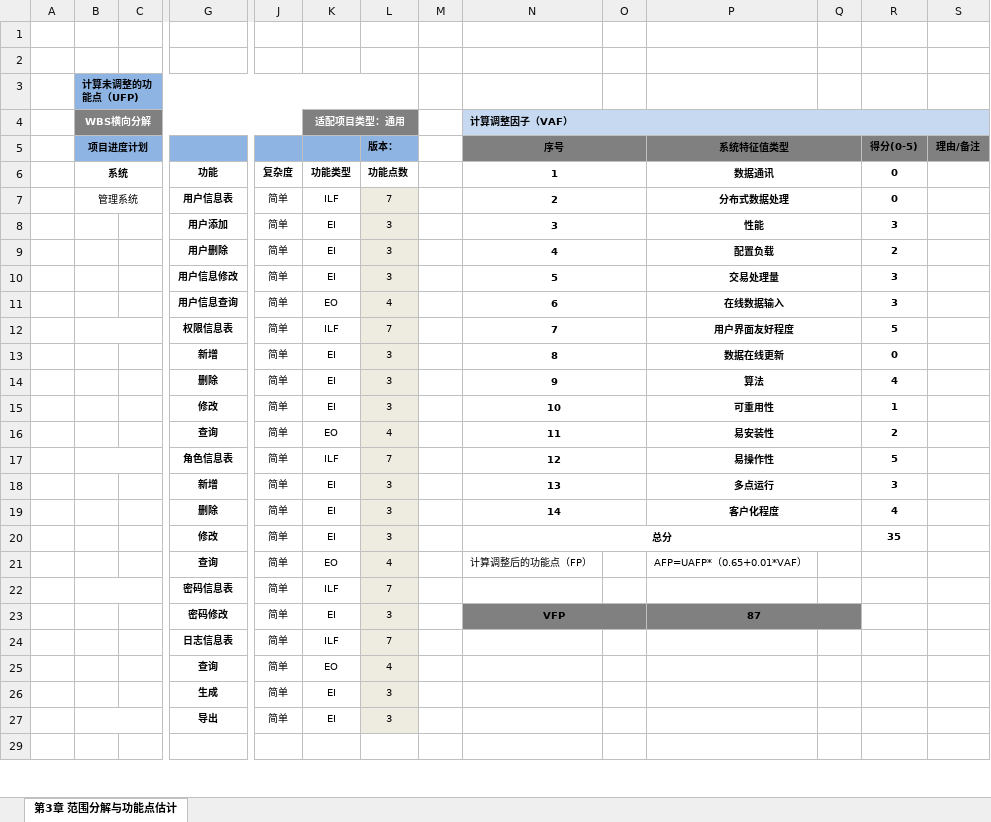
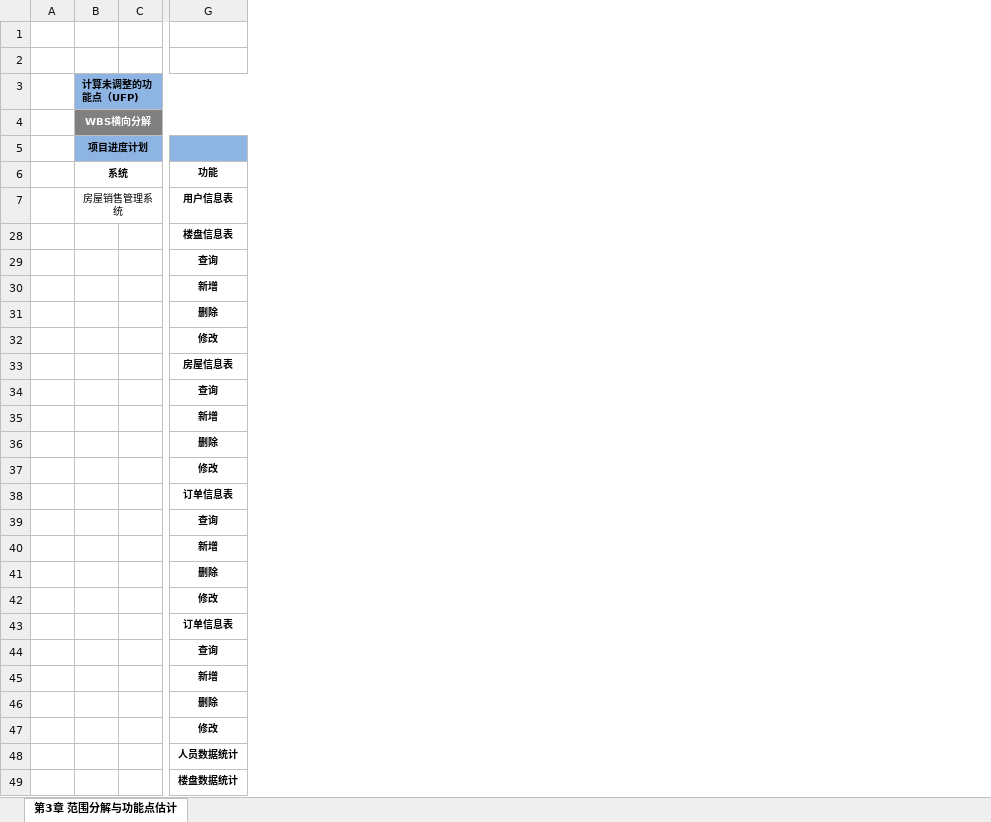
Before and after one commit to wangning82/SAMS, an Excel workbook: doc/2、计划/功能点估算简表V1.1.xlsx, sheet 第3章 范围分解与功能点估计, drawn as a sheet; only a part is shown, gaps mark what is left out; values as stored, in another font and other column widths than the file's, no borders; removed rows and columns are numbered as before the commit, all else as after; rows hold the shown columns only; the diff covers the shown part only; the diff names each change by its address in the sheet, - before the commit and + after, or states it on an @@ line.

```diff
--- a/doc/2、计划/功能点估算简表V1.1.xlsx (sheet 第3章 范围分解与功能点估计)
+++ b/doc/2、计划/功能点估算简表V1.1.xlsx (sheet 第3章 范围分解与功能点估计)
@@ column J (复杂度) hidden, row 7: 简单; row 11: 简单; rows 13-16: all 简单; rows 18-21: all 简单; row 23: 简单; rows 25-27: all 简单 @@
@@ column K (功能类型) hidden, row 4: 适配项目类型：通用; row 7: ILF; row 11: EO; rows 13-16: EI | EI | EI | EO; rows 18-21: EI | EI | EI | EO; row 23: EI; rows 25-27: EO | EI | EI @@
@@ column L (功能点数) hidden, row 5: 版本：; row 7: 7; row 11: 4; rows 13-16: 3 | 3 | 3 | 4; rows 18-21: 3 | 3 | 3 | 4; row 23: 3; rows 25-27: 4 | 3 | 3 @@
@@ column M hidden, empty @@
@@ column N (1) hidden, rows 4-5: 计算调整因子（VAF） | 序号; row 7: 2; row 11: 6; rows 13-16: 8 | 9 | 10 | 11; rows 18-21: 13 | 14 | 总分 | 计算调整后的功能点（FP）; row 23: VFP @@
@@ column O hidden, empty @@
@@ column P (数据通讯) hidden, row 5: 系统特征值类型; row 7: 分布式数据处理; row 11: 在线数据输入; rows 13-16: 数据在线更新 | 算法 | 可重用性 | 易安装性; rows 18-21: 多点运行 | 客户化程度 |  | AFP=UAFP*（0.65+0.01*VAF）; row 23: 87 @@
@@ column Q hidden, empty @@
@@ column R (0) hidden, row 5: 得分(0-5); row 7: 0; row 11: 3; rows 13-16: 0 | 4 | 1 | 2; rows 18-20: 3 | 4 | 35 @@
@@ column S hidden, row 5: 理由/备注 @@
-B7 (系统): 管理系统
+B7 (系统): 房屋销售管理系统
-row 8:  |  |  | 用户添加 | 简单 | EI | 3 |  | 3 |  | 性能 |  | 3
-row 9:  |  |  | 用户删除 | 简单 | EI | 3 |  | 4 |  | 配置负载 |  | 2
-row 10:  |  |  | 用户信息修改 | 简单 | EI | 3 |  | 5 |  | 交易处理量 |  | 3
+row 28:  |  |  | 楼盘信息表
-G29 (功能): 用户信息查询
+G29 (功能): 查询
-row 12:  |  |  | 权限信息表 | 简单 | ILF | 7 |  | 7 |  | 用户界面友好程度 |  | 5
+row 33:  |  |  | 房屋信息表
-row 17:  |  |  | 角色信息表 | 简单 | ILF | 7 |  | 12 |  | 易操作性 |  | 5
+row 38:  |  |  | 订单信息表
-row 22:  |  |  | 密码信息表 | 简单 | ILF | 7
-G40 (功能): 密码修改
+G40 (功能): 新增
-row 24:  |  |  | 日志信息表 | 简单 | ILF | 7
+row 41:  |  |  | 删除
+row 42:  |  |  | 修改
+row 43:  |  |  | 订单信息表
-G45 (功能): 生成
+G45 (功能): 新增
-B27:C27 merged
-G46 (功能): 导出
+G46 (功能): 删除
-G47 (功能): (empty)
+G47 (功能): 修改
+row 48:  |  |  | 人员数据统计
+row 49:  |  |  | 楼盘数据统计
```
Also changed, not shown: 2 added rows elsewhere in this sheet, hidden cells, 12 other files.
